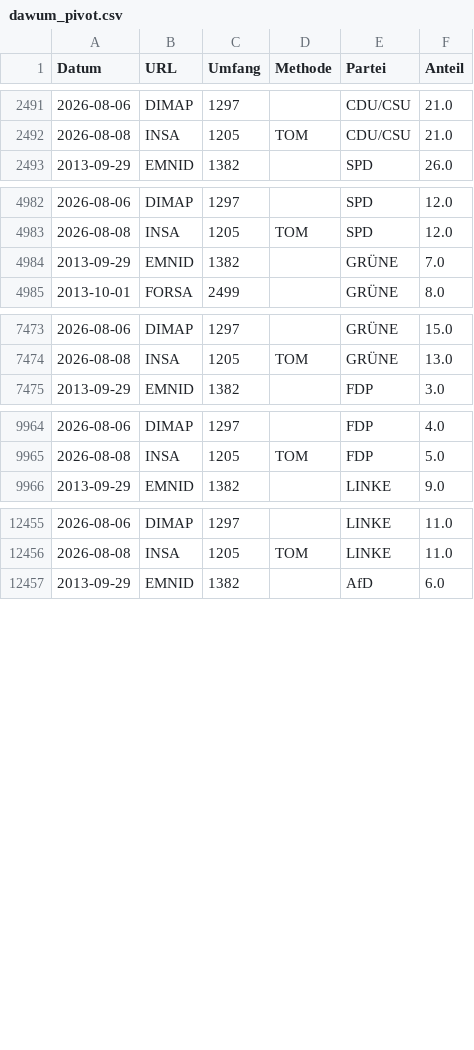
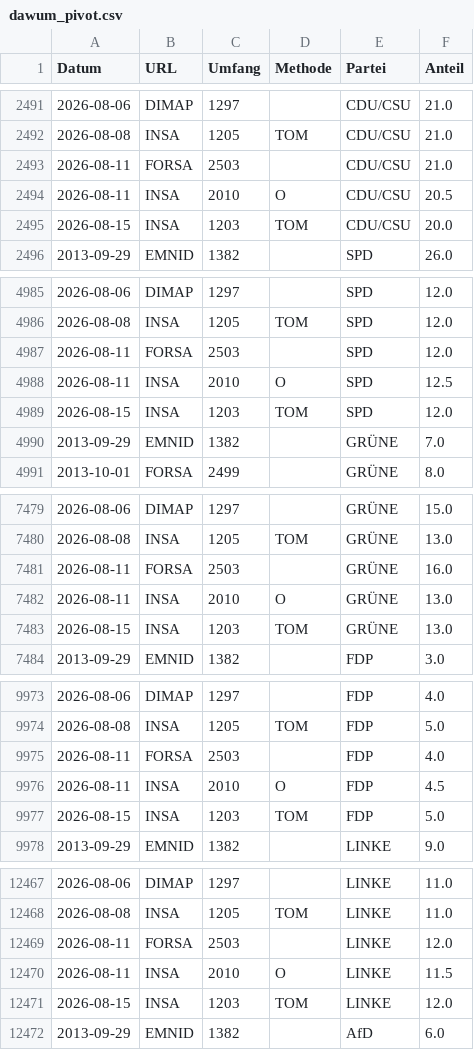
Before and after one commit to thomascamminady/dawum-crawl, a CSV file: data/dawum_pivot.csv, drawn as a sheet; only a part is shown, gaps mark what is left out; the diff covers the shown part only.

```diff
--- a/data/dawum_pivot.csv
+++ b/data/dawum_pivot.csv
@@ -2492,2 +2492,5 @@ Datum,URL,Umfang,Methode,Partei,Anteil
 2026-08-08,INSA,1205,TOM,CDU/CSU,21.0
+2026-08-11,FORSA,2503,"",CDU/CSU,21.0
+2026-08-11,INSA,2010,O,CDU/CSU,20.5
+2026-08-15,INSA,1203,TOM,CDU/CSU,20.0
 2013-09-29,EMNID,1382,"",SPD,26.0
@@ -4983,2 +4986,5 @@ Datum,URL,Umfang,Methode,Partei,Anteil
 2026-08-08,INSA,1205,TOM,SPD,12.0
+2026-08-11,FORSA,2503,"",SPD,12.0
+2026-08-11,INSA,2010,O,SPD,12.5
+2026-08-15,INSA,1203,TOM,SPD,12.0
 2013-09-29,EMNID,1382,"",GRÜNE,7.0
@@ -7474,2 +7480,5 @@ Datum,URL,Umfang,Methode,Partei,Anteil
 2026-08-08,INSA,1205,TOM,GRÜNE,13.0
+2026-08-11,FORSA,2503,"",GRÜNE,16.0
+2026-08-11,INSA,2010,O,GRÜNE,13.0
+2026-08-15,INSA,1203,TOM,GRÜNE,13.0
 2013-09-29,EMNID,1382,"",FDP,3.0
@@ -9965,2 +9974,5 @@ Datum,URL,Umfang,Methode,Partei,Anteil
 2026-08-08,INSA,1205,TOM,FDP,5.0
+2026-08-11,FORSA,2503,"",FDP,4.0
+2026-08-11,INSA,2010,O,FDP,4.5
+2026-08-15,INSA,1203,TOM,FDP,5.0
 2013-09-29,EMNID,1382,"",LINKE,9.0
@@ -12456,2 +12468,5 @@ Datum,URL,Umfang,Methode,Partei,Anteil
 2026-08-08,INSA,1205,TOM,LINKE,11.0
+2026-08-11,FORSA,2503,"",LINKE,12.0
+2026-08-11,INSA,2010,O,LINKE,11.5
+2026-08-15,INSA,1203,TOM,LINKE,12.0
 2013-09-29,EMNID,1382,"",AfD,6.0
```
Also changed, not shown: 12 added rows elsewhere in this file, data/dawum.csv, 1 other file.
